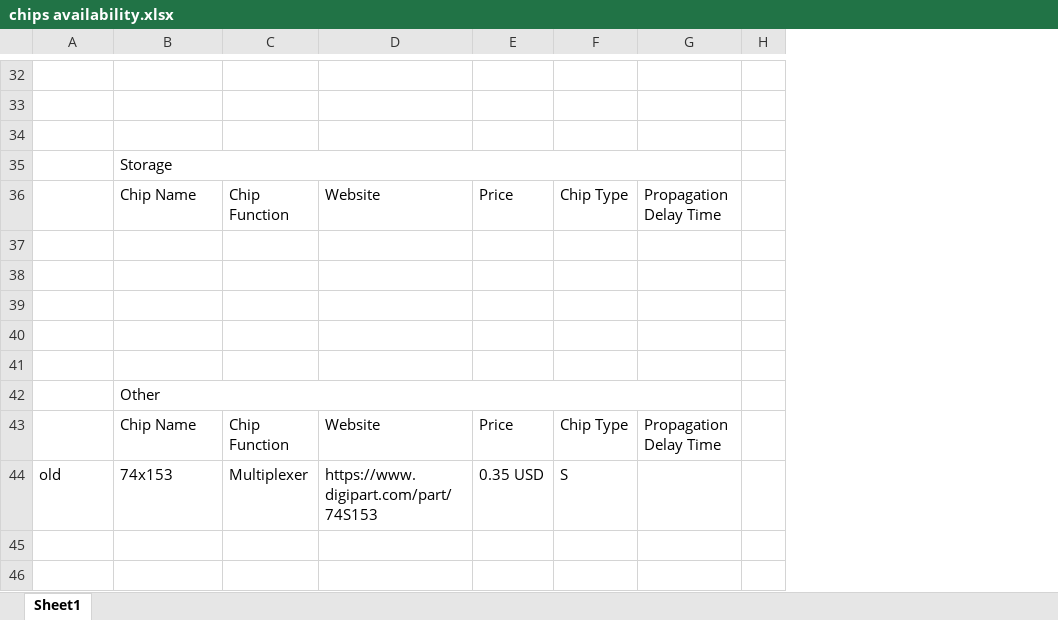
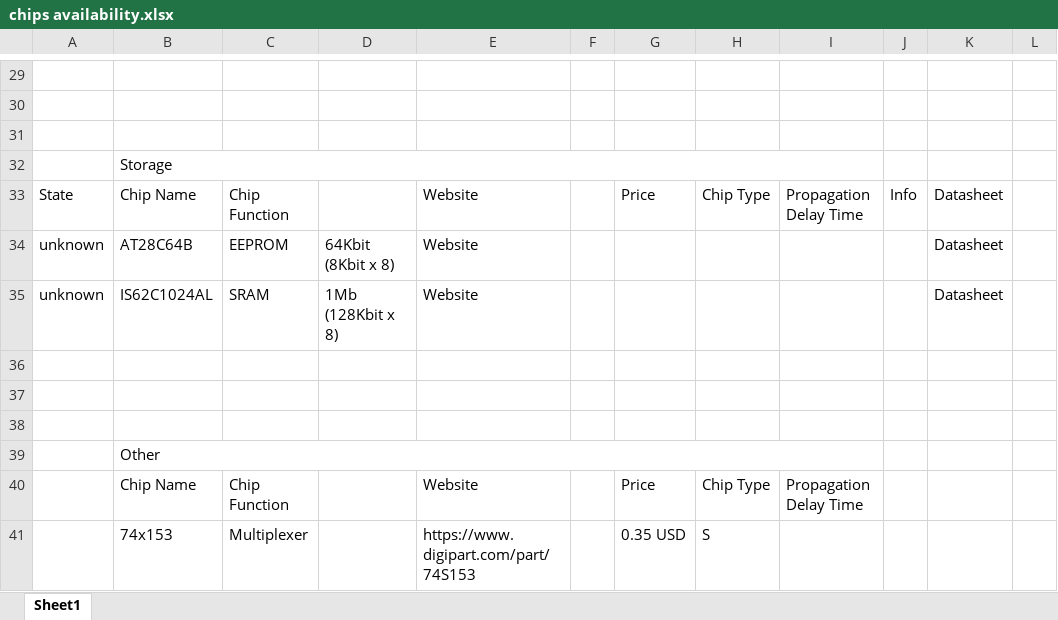
Before and after one commit to SSCsimsi/8Bit_Computer, an Excel workbook: 8Bit Computer ver2.0/excel/chips availability.xlsx, sheet Sheet1, drawn as a sheet; only a part is shown, gaps mark what is left out; values as stored, in another font and other column widths than the file's, no cell formats; addresses are those after the commit; the diff covers the shown part only; the diff names each change by its address in the sheet, - before the commit and + after, or states it on an @@ line.

Commit message:
Partslist
added possible Storage chips
formated List for better readability
added multiple Datasheets and Websites

```diff
--- a/8Bit Computer ver2.0/excel/chips availability.xlsx (sheet Sheet1)
+++ b/8Bit Computer ver2.0/excel/chips availability.xlsx (sheet Sheet1)
+column D, rows 34-35: 64Kbit (8Kbit x 8) | 1Mb (128Kbit x 8)
+column F, empty
+column K, rows 33-35: all Datasheet
+column L, empty
-A33: (empty)
+A33: State
-J33: (empty)
+J33: Info
-row 34: (empty)
+row 34: unknown | AT28C64B | EEPROM | 64Kbit (8Kbit x 8) | Website |  |  |  |  |  | Datasheet
-row 35: (empty)
+row 35: unknown | IS62C1024AL | SRAM | 1Mb (128Kbit x 8) | Website |  |  |  |  |  | Datasheet
-A41: old
+A41: (empty)
```
Also changed, not shown: 2 added rows, 5 removed rows and 34 edited cells elsewhere in this sheet, cell formats.
